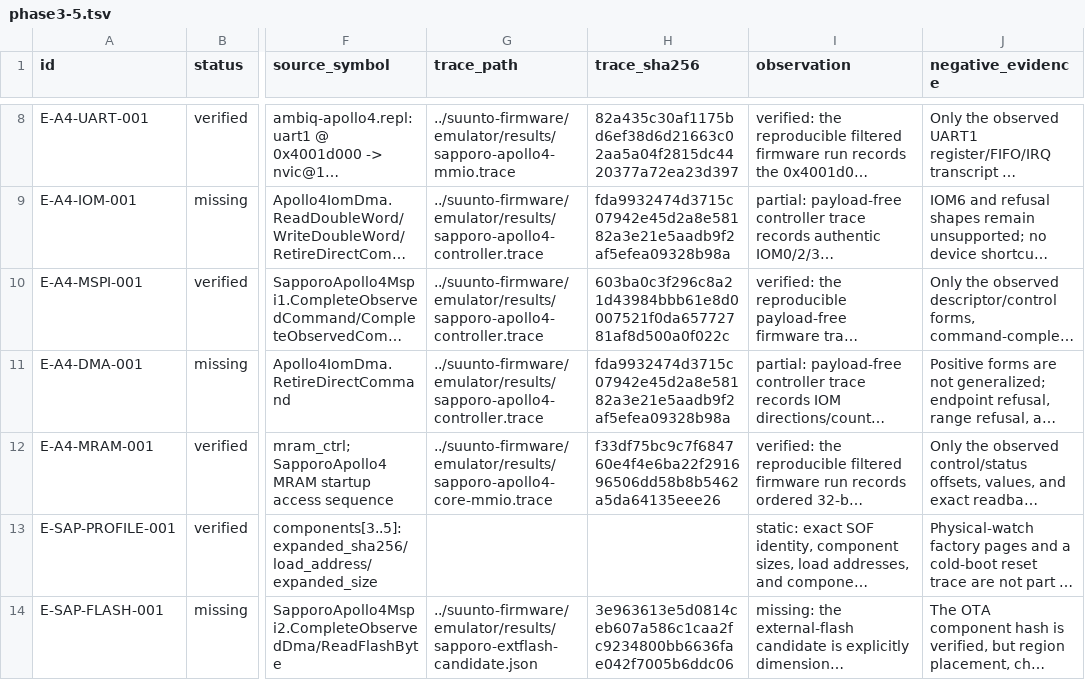
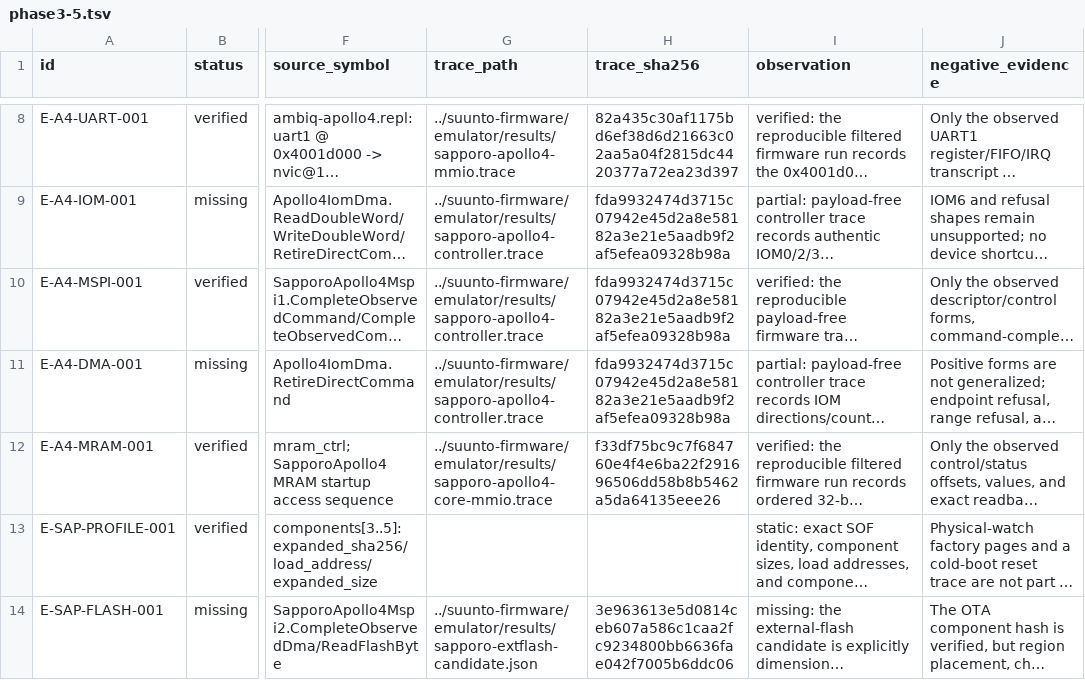
Before and after one commit to palmsnipe/suunto-emu, a TSV file: plans/evidence/phase3-5.tsv, drawn as a sheet; only a part is shown, gaps mark what is left out; long unchanged cells end in …; the diff names each change by its address in the sheet, - before the commit and + after, or states it on an @@ line.

Commit message:
Pin refreshed MSPI evidence hash

```diff
--- a/plans/evidence/phase3-5.tsv
+++ b/plans/evidence/phase3-5.tsv
-H10 (trace_sha256): 603ba0c3f296c8a21d43984bbb61e8d0007521f0da65772781af8d500a0f022c
+H10 (trace_sha256): fda9932474d3715c07942e45d2a8e58182a3e21e5aadb9f2af5efea09328b98a
```
